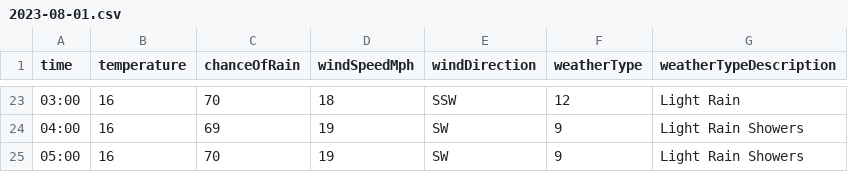
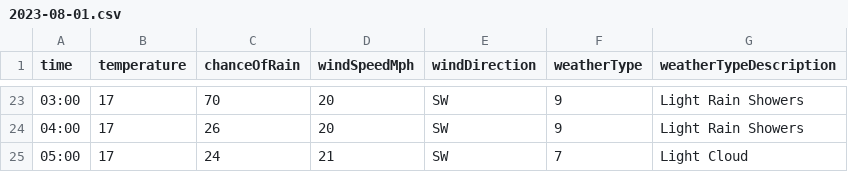
Before and after one commit to djcarter85/studland, a CSV file: _data/weather/2023-08-01.csv, drawn as a sheet; only a part is shown, gaps mark what is left out; the diff covers the shown part only.

```diff
--- a/_data/weather/2023-08-01.csv
+++ b/_data/weather/2023-08-01.csv
@@ -23,3 +23,3 @@ time,temperature,chanceOfRain,windSpeedMph,windDirection,weatherType,weatherType
-03:00,16,70,18,SSW,12,Light Rain
-04:00,16,69,19,SW,9,Light Rain Showers
-05:00,16,70,19,SW,9,Light Rain Showers
+03:00,17,70,20,SW,9,Light Rain Showers
+04:00,17,26,20,SW,9,Light Rain Showers
+05:00,17,24,21,SW,7,Light Cloud
```
Also changed, not shown: 32 edited cells elsewhere in this file.
